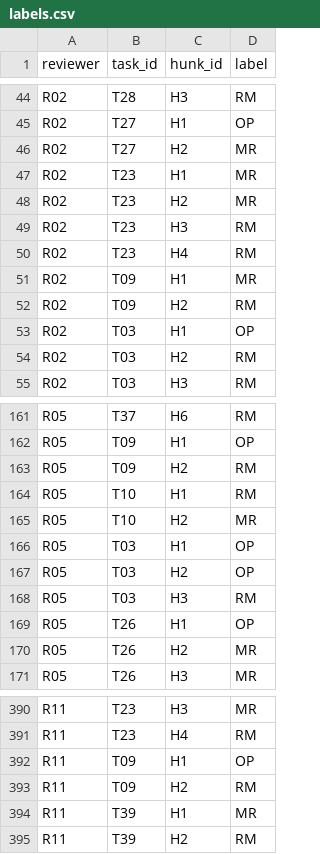
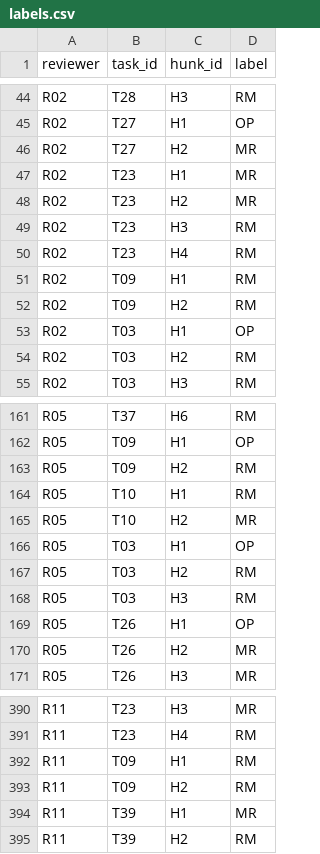
Before and after one commit to YundongShen/MSR_EEL_Data, a CSV file: exp5_survey/labels.csv, drawn as a sheet; only a part is shown, gaps mark what is left out.

Commit message:
Update labels.csv

```diff
--- a/exp5_survey/labels.csv
+++ b/exp5_survey/labels.csv
@@ -50,3 +50,3 @@ R02,T23,H3,RM
 R02,T23,H4,RM
-R02,T09,H1,MR
+R02,T09,H1,RM
 R02,T09,H2,RM
@@ -166,3 +166,3 @@ R05,T10,H2,MR
 R05,T03,H1,OP
-R05,T03,H2,OP
+R05,T03,H2,RM
 R05,T03,H3,RM
@@ -391,3 +391,3 @@ R11,T23,H3,MR
 R11,T23,H4,RM
-R11,T09,H1,OP
+R11,T09,H1,RM
 R11,T09,H2,RM
```
